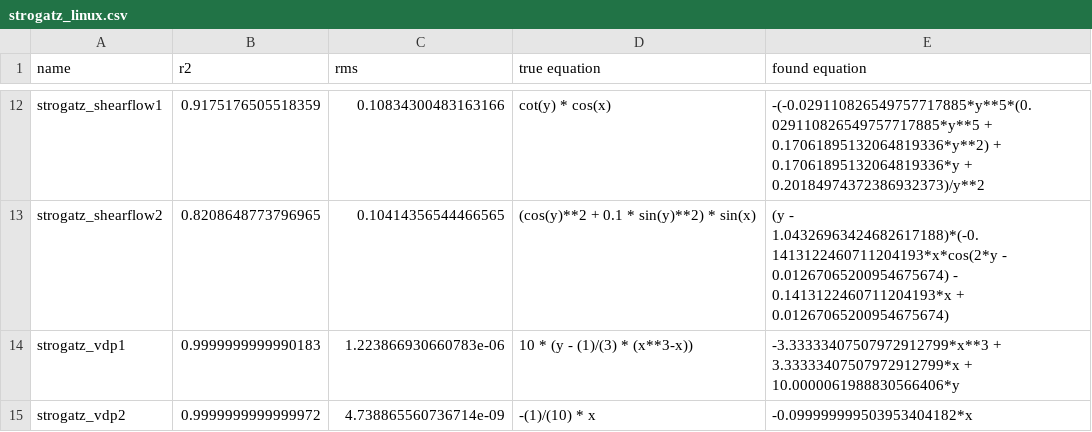
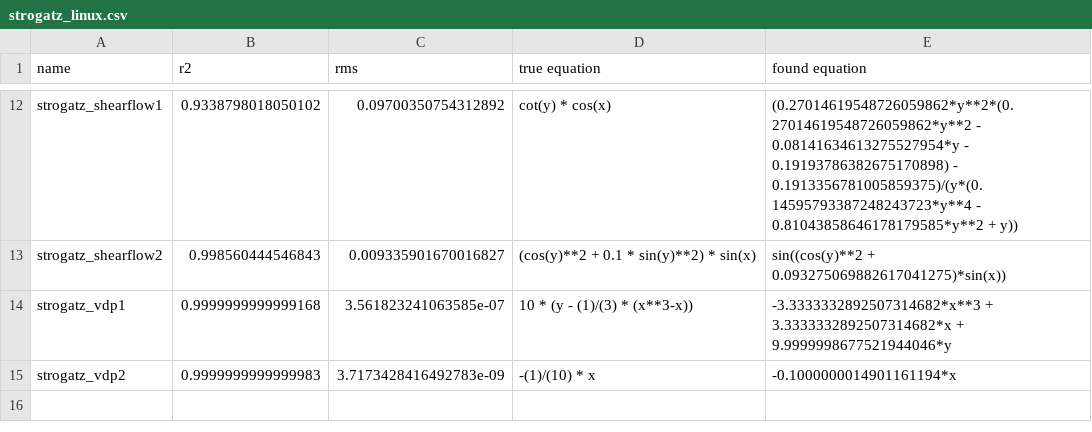
Before and after one commit to janoPig/HROCH, a CSV file: ci-test/results/strogatz_linux.csv, drawn as a sheet; only a part is shown, gaps mark what is left out; the diff covers the shown part only; the diff names each change by its address in the sheet, - before the commit and + after, or states it on an @@ line.

```diff
--- a/ci-test/results/strogatz_linux.csv
+++ b/ci-test/results/strogatz_linux.csv
-B12 (r2): 0.9175176505518359
+B12 (r2): 0.9338798018050102
-C12 (rms): 0.10834300483163166
+C12 (rms): 0.09700350754312892
-E12 (found equation): -(-0.029110826549757717885*y**5*(0.029110826549757717885*y**5 + 0.17061895132064819336*y**2) + 0.17061895132064819336*y + 0.20184974372386932373)/y**2
+E12 (found equation): (0.27014619548726059862*y**2*(0.27014619548726059862*y**2 - 0.08141634613275527954*y - 0.19193786382675170898) - 0.1913356781005859375)/(y*(0.14595793387248243723*y**4 - 0.81043858646178179585*y**2 + y))
-B13 (r2): 0.8208648773796965
+B13 (r2): 0.998560444546843
-C13 (rms): 0.10414356544466565
+C13 (rms): 0.009335901670016827
-E13 (found equation): (y - 1.04326963424682617188)*(-0.1413122460711204193*x*cos(2*y - 0.01267065200954675674) - 0.1413122460711204193*x + 0.01267065200954675674)
+E13 (found equation): sin((cos(y)**2 + 0.093275069882617041275)*sin(x))
-B14 (r2): 0.9999999999990183
+B14 (r2): 0.9999999999999168
-C14 (rms): 1.223866930660783e-06
+C14 (rms): 3.561823241063585e-07
-E14 (found equation): -3.33333407507972912799*x**3 + 3.33333407507972912799*x + 10.0000061988830566406*y
+E14 (found equation): -3.3333332892507314682*x**3 + 3.3333332892507314682*x + 9.9999998677521944046*y
-B15 (r2): 0.9999999999999972
+B15 (r2): 0.9999999999999983
-C15 (rms): 4.738865560736714e-09
+C15 (rms): 3.7173428416492783e-09
-E15 (found equation): -0.099999999503953404182*x
+E15 (found equation): -0.1000000014901161194*x
```
Also changed, not shown: 30 edited cells elsewhere in this file.
